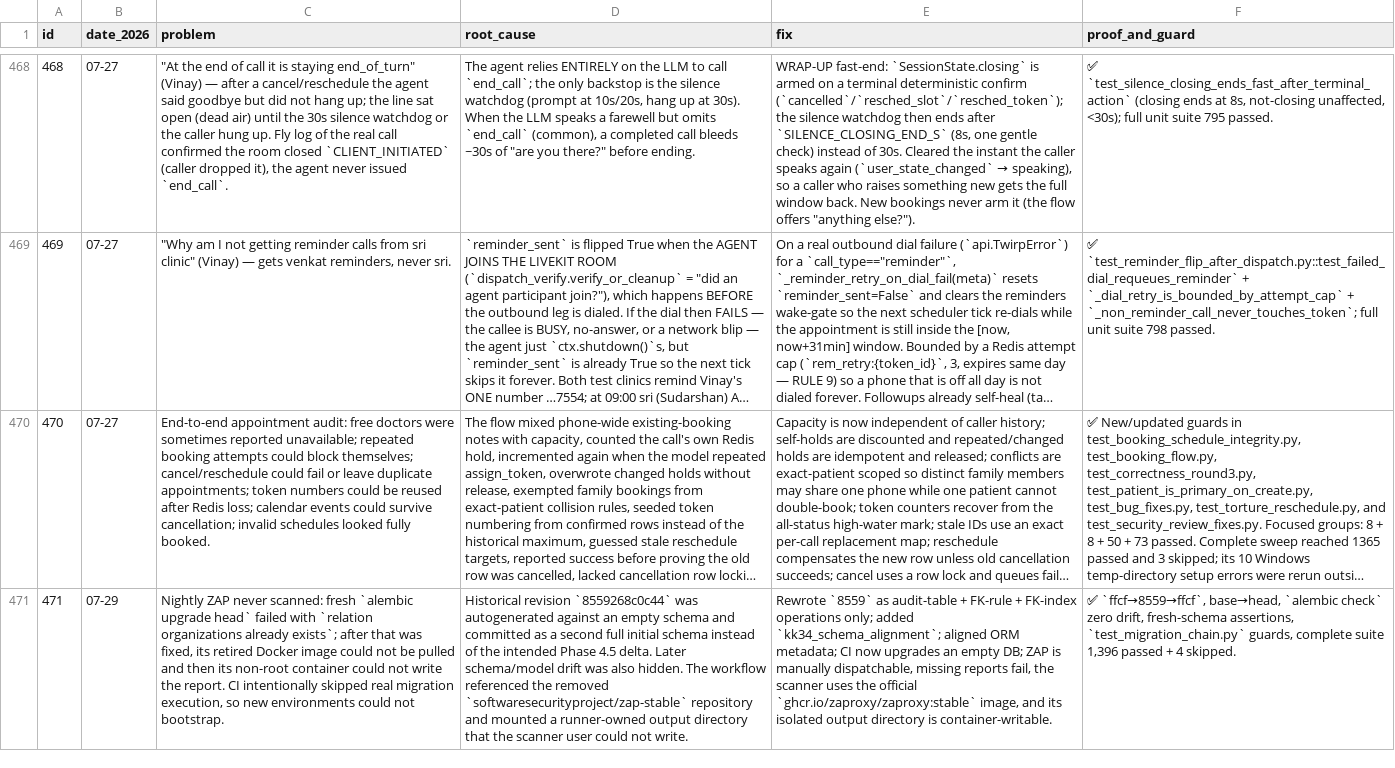
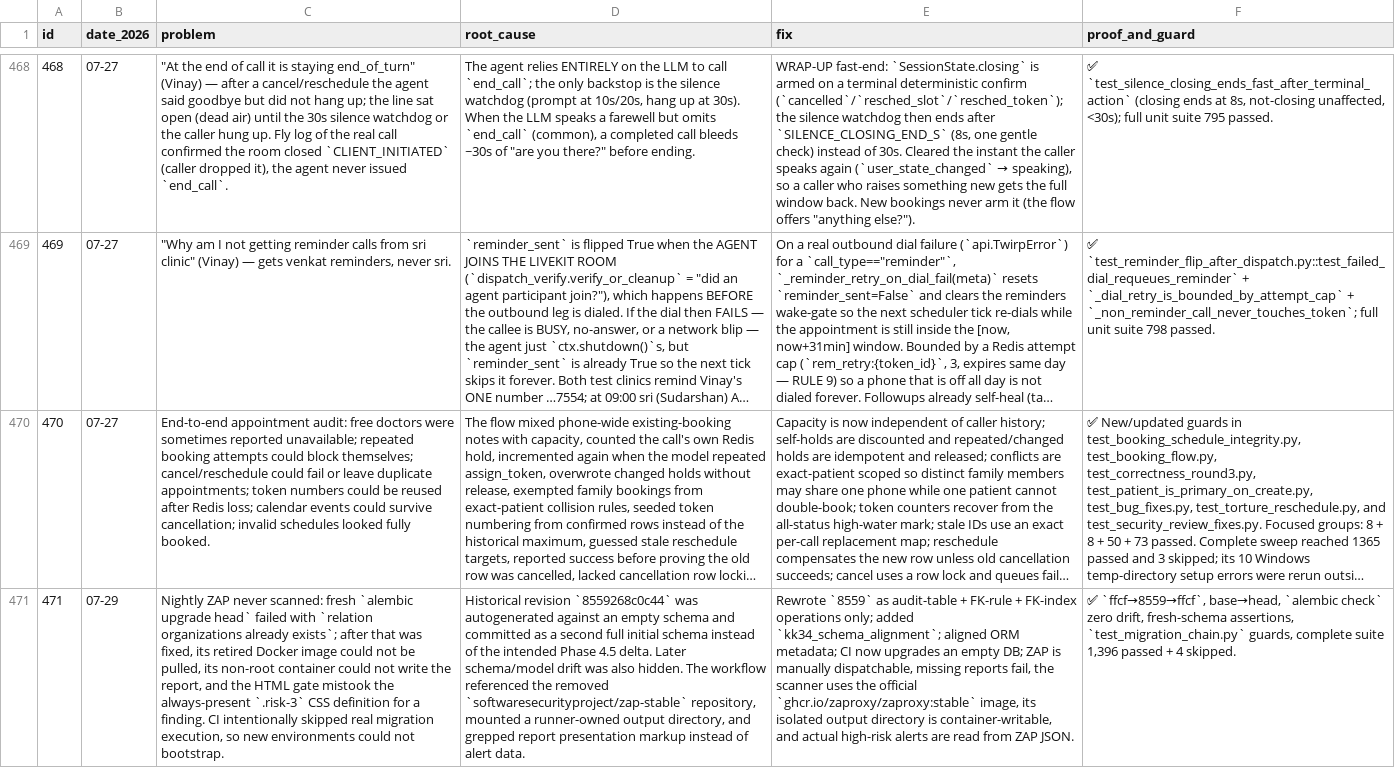
Before and after one commit to vachanam-ai/Vachanam-dev, a CSV file: docs/PROBLEMS.csv, drawn as a sheet; only a part is shown, gaps mark what is left out; long unchanged cells end in …; the diff names each change by its address in the sheet, - before the commit and + after, or states it on an @@ line.

Commit message:
fix(ci): parse ZAP findings from JSON

```diff
--- a/docs/PROBLEMS.csv
+++ b/docs/PROBLEMS.csv
-C471 (problem): …not be pulled and then its non-root container could not write the report. CI intentionally…
+C471 (problem): …not be pulled, its non-root container could not write the report, and the HTML gate mistook the always-present `.risk-3` CSS definition for a finding. CI intentionally…
-D471 (root_cause): …removed `softwaresecurityproject/zap-stable` repository and mounted a runner-owned output directory that the scanner user could not write.
+D471 (root_cause): …removed `softwaresecurityproject/zap-stable` repository, mounted a runner-owned output directory, and grepped report presentation markup instead of alert data.
-E471 (fix): …`ghcr.io/zaproxy/zaproxy:stable` image, and its isolated output directory is container-writable.
+E471 (fix): …`ghcr.io/zaproxy/zaproxy:stable` image, its isolated output directory is container-writable, and actual high-risk alerts are read from ZAP JSON.
```
Also changed, not shown: 4 other files.
